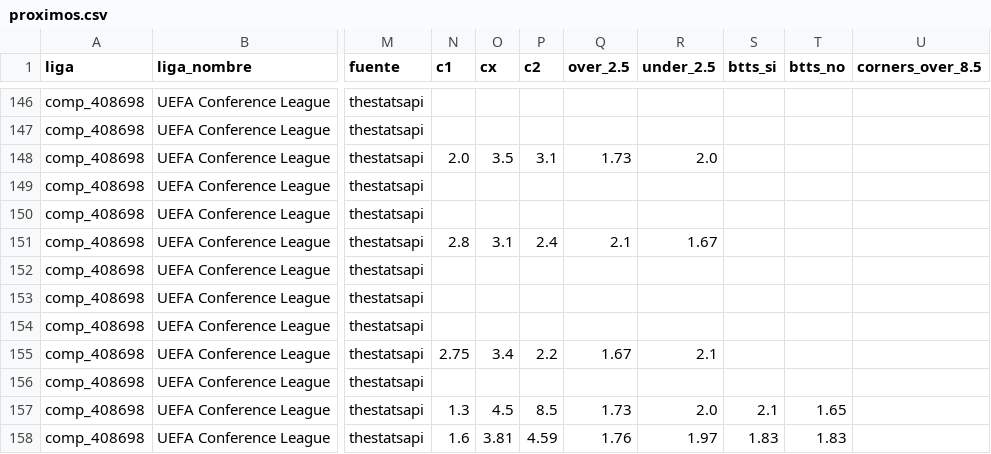
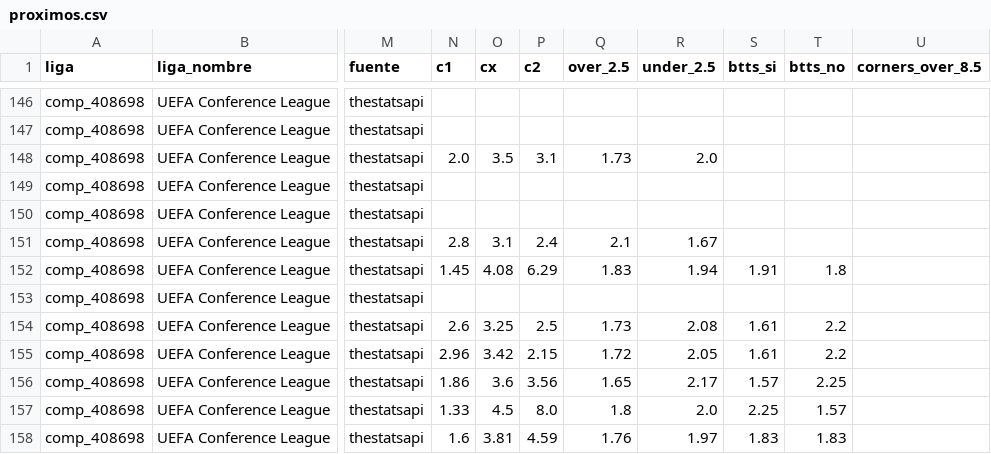
Before and after one commit to Sportpicks/SportPicks-Ligas, a CSV file: Data/partidos/proximos.csv, drawn as a sheet; only a part is shown, gaps mark what is left out; the diff covers the shown part only; the diff names each change by its address in the sheet, - before the commit and + after, or states it on an @@ line.

```diff
--- a/Data/partidos/proximos.csv
+++ b/Data/partidos/proximos.csv
-N152 (c1): (empty)
+N152 (c1): 1.45
-O152 (cx): (empty)
+O152 (cx): 4.08
-P152 (c2): (empty)
+P152 (c2): 6.29
-Q152 (over_2.5): (empty)
+Q152 (over_2.5): 1.83
-R152 (under_2.5): (empty)
+R152 (under_2.5): 1.94
-S152 (btts_si): (empty)
+S152 (btts_si): 1.91
-T152 (btts_no): (empty)
+T152 (btts_no): 1.8
-N154 (c1): (empty)
+N154 (c1): 2.6
-O154 (cx): (empty)
+O154 (cx): 3.25
-P154 (c2): (empty)
+P154 (c2): 2.5
-Q154 (over_2.5): (empty)
+Q154 (over_2.5): 1.73
-R154 (under_2.5): (empty)
+R154 (under_2.5): 2.08
-S154:S155 (btts_si): (empty)
+S154:S155 (btts_si): 1.61
-T154:T155 (btts_no): (empty)
+T154:T155 (btts_no): 2.2
-N155 (c1): 2.75
+N155 (c1): 2.96
-O155 (cx): 3.4
+O155 (cx): 3.42
-P155 (c2): 2.2
+P155 (c2): 2.15
-Q155 (over_2.5): 1.67
+Q155 (over_2.5): 1.72
-R155 (under_2.5): 2.1
+R155 (under_2.5): 2.05
-N156 (c1): (empty)
+N156 (c1): 1.86
-O156 (cx): (empty)
+O156 (cx): 3.6
-P156 (c2): (empty)
+P156 (c2): 3.56
-Q156 (over_2.5): (empty)
+Q156 (over_2.5): 1.65
-R156 (under_2.5): (empty)
+R156 (under_2.5): 2.17
-S156 (btts_si): (empty)
+S156 (btts_si): 1.57
-T156 (btts_no): (empty)
+T156 (btts_no): 2.25
-N157 (c1): 1.3
+N157 (c1): 1.33
-P157 (c2): 8.5
+P157 (c2): 8.0
-Q157 (over_2.5): 1.73
+Q157 (over_2.5): 1.8
-S157 (btts_si): 2.1
+S157 (btts_si): 2.25
-T157 (btts_no): 1.65
+T157 (btts_no): 1.57
```
Also changed, not shown: 58 edited cells elsewhere in this file, Data/historial_picks.csv, Data/resultados_log.csv, 3 other files.
